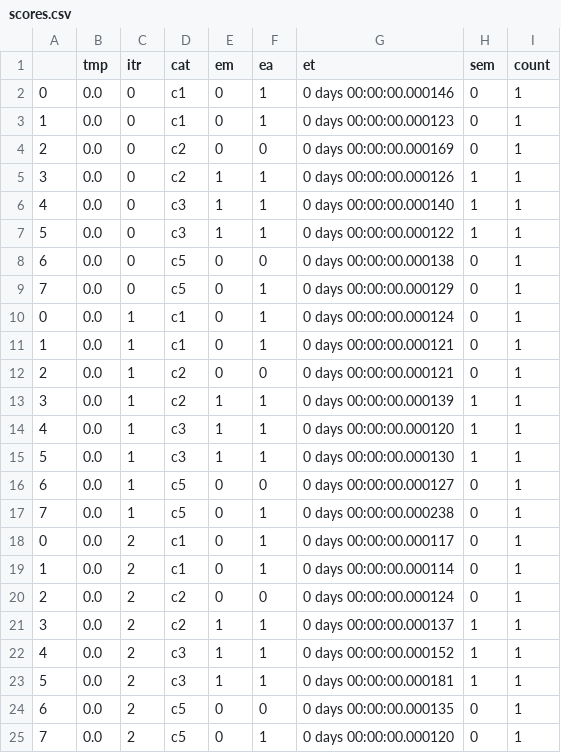
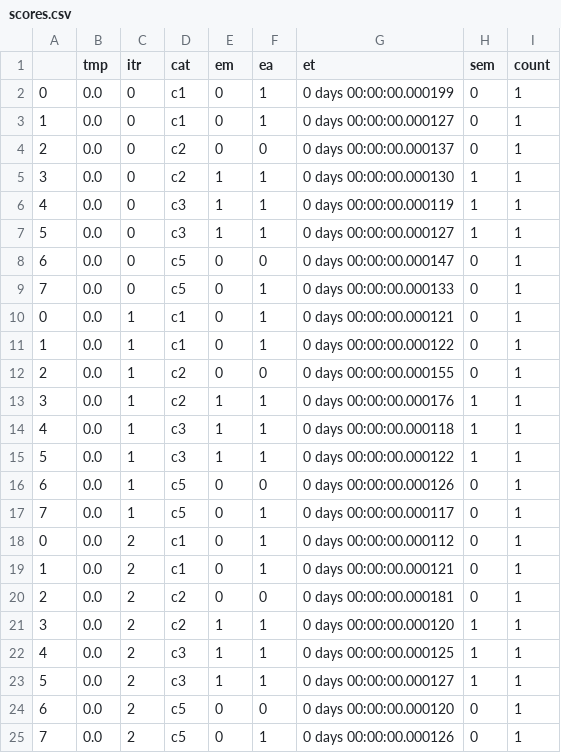
Before and after one commit to sepideh-abedini/SQLyzr, a CSV file: scores.csv, drawn as a sheet.

```diff
--- a/scores.csv
+++ b/scores.csv
@@ -1,25 +1,25 @@
 ,tmp,itr,cat,em,ea,et,sem,count
-0,0.0,0,c1,0,1,0 days 00:00:00.000146,0,1
-1,0.0,0,c1,0,1,0 days 00:00:00.000123,0,1
-2,0.0,0,c2,0,0,0 days 00:00:00.000169,0,1
-3,0.0,0,c2,1,1,0 days 00:00:00.000126,1,1
-4,0.0,0,c3,1,1,0 days 00:00:00.000140,1,1
-5,0.0,0,c3,1,1,0 days 00:00:00.000122,1,1
-6,0.0,0,c5,0,0,0 days 00:00:00.000138,0,1
-7,0.0,0,c5,0,1,0 days 00:00:00.000129,0,1
-0,0.0,1,c1,0,1,0 days 00:00:00.000124,0,1
-1,0.0,1,c1,0,1,0 days 00:00:00.000121,0,1
-2,0.0,1,c2,0,0,0 days 00:00:00.000121,0,1
-3,0.0,1,c2,1,1,0 days 00:00:00.000139,1,1
-4,0.0,1,c3,1,1,0 days 00:00:00.000120,1,1
-5,0.0,1,c3,1,1,0 days 00:00:00.000130,1,1
-6,0.0,1,c5,0,0,0 days 00:00:00.000127,0,1
-7,0.0,1,c5,0,1,0 days 00:00:00.000238,0,1
-0,0.0,2,c1,0,1,0 days 00:00:00.000117,0,1
-1,0.0,2,c1,0,1,0 days 00:00:00.000114,0,1
-2,0.0,2,c2,0,0,0 days 00:00:00.000124,0,1
-3,0.0,2,c2,1,1,0 days 00:00:00.000137,1,1
-4,0.0,2,c3,1,1,0 days 00:00:00.000152,1,1
-5,0.0,2,c3,1,1,0 days 00:00:00.000181,1,1
-6,0.0,2,c5,0,0,0 days 00:00:00.000135,0,1
-7,0.0,2,c5,0,1,0 days 00:00:00.000120,0,1
+0,0.0,0,c1,0,1,0 days 00:00:00.000199,0,1
+1,0.0,0,c1,0,1,0 days 00:00:00.000127,0,1
+2,0.0,0,c2,0,0,0 days 00:00:00.000137,0,1
+3,0.0,0,c2,1,1,0 days 00:00:00.000130,1,1
+4,0.0,0,c3,1,1,0 days 00:00:00.000119,1,1
+5,0.0,0,c3,1,1,0 days 00:00:00.000127,1,1
+6,0.0,0,c5,0,0,0 days 00:00:00.000147,0,1
+7,0.0,0,c5,0,1,0 days 00:00:00.000133,0,1
+0,0.0,1,c1,0,1,0 days 00:00:00.000121,0,1
+1,0.0,1,c1,0,1,0 days 00:00:00.000122,0,1
+2,0.0,1,c2,0,0,0 days 00:00:00.000155,0,1
+3,0.0,1,c2,1,1,0 days 00:00:00.000176,1,1
+4,0.0,1,c3,1,1,0 days 00:00:00.000118,1,1
+5,0.0,1,c3,1,1,0 days 00:00:00.000122,1,1
+6,0.0,1,c5,0,0,0 days 00:00:00.000126,0,1
+7,0.0,1,c5,0,1,0 days 00:00:00.000117,0,1
+0,0.0,2,c1,0,1,0 days 00:00:00.000112,0,1
+1,0.0,2,c1,0,1,0 days 00:00:00.000121,0,1
+2,0.0,2,c2,0,0,0 days 00:00:00.000181,0,1
+3,0.0,2,c2,1,1,0 days 00:00:00.000120,1,1
+4,0.0,2,c3,1,1,0 days 00:00:00.000125,1,1
+5,0.0,2,c3,1,1,0 days 00:00:00.000127,1,1
+6,0.0,2,c5,0,0,0 days 00:00:00.000120,0,1
+7,0.0,2,c5,0,1,0 days 00:00:00.000126,0,1
```
Also changed, not shown: 17 other files.
